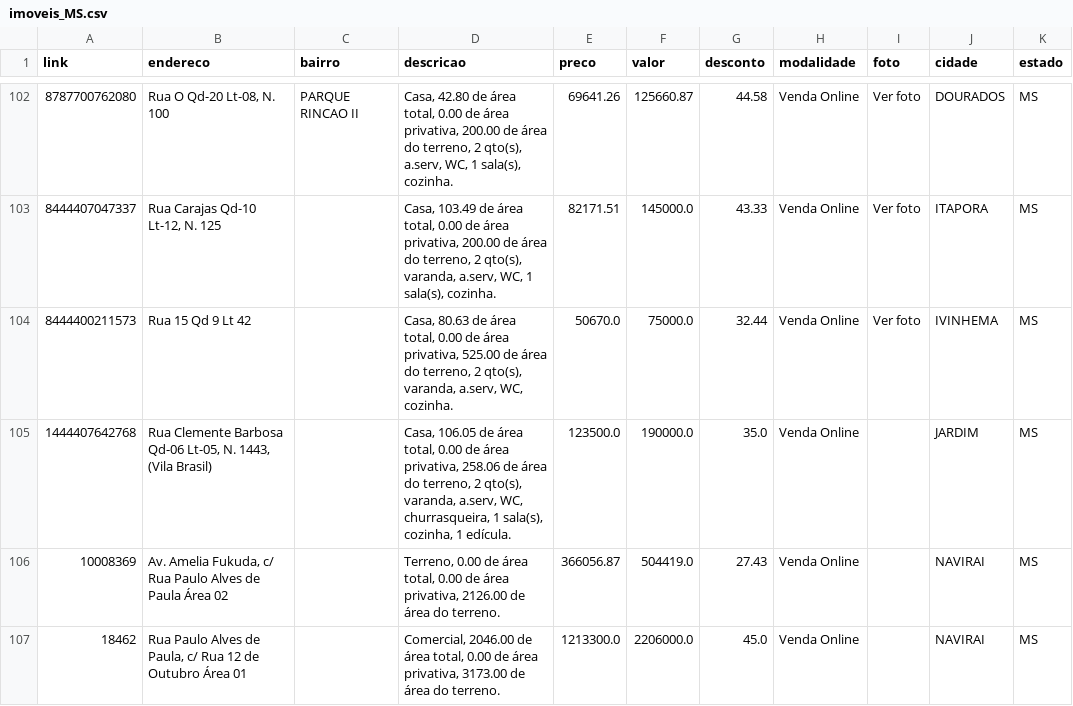
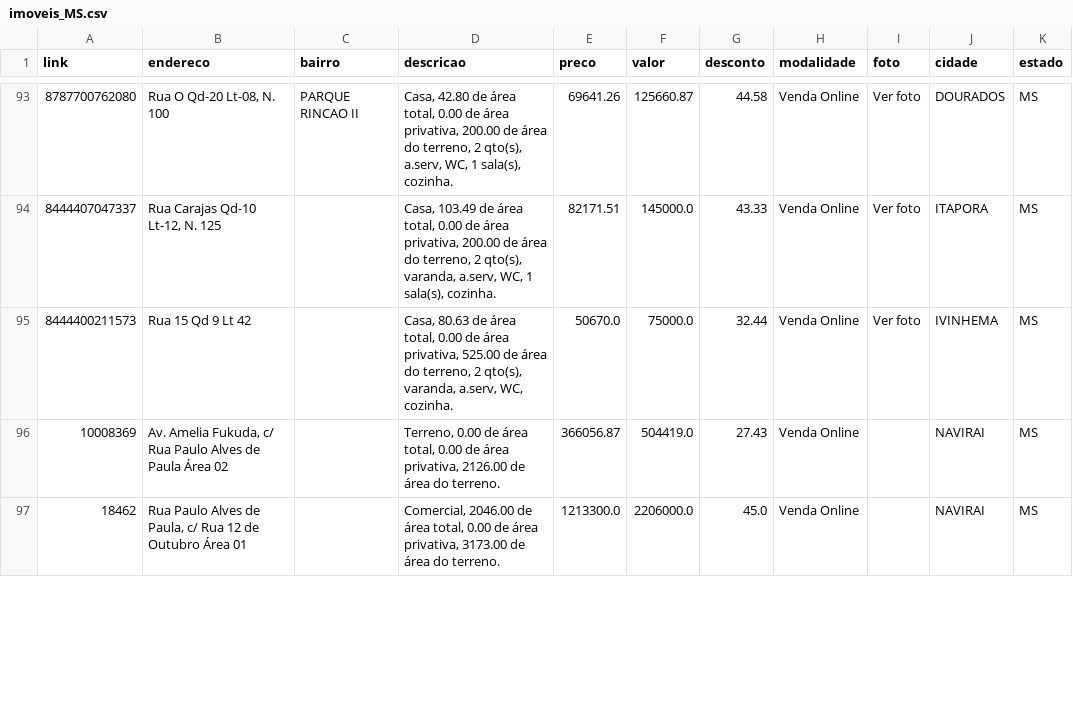
Before and after one commit to franklinbaldo/caixaaberta, a CSV file: data/imoveis_MS.csv, drawn as a sheet; only a part is shown, gaps mark what is left out; removed rows and columns are numbered as before the commit, all else as after; the diff covers the shown part only; the diff names each change by its address in the sheet, - before the commit and + after, or states it on an @@ line.

```diff
--- a/data/imoveis_MS.csv
+++ b/data/imoveis_MS.csv
-row 105: 1444407642768 | Rua Clemente Barbosa Qd-06 Lt-05, N. 1443, (Vila Brasil) |  | Casa, 106.05 de área total, 0.00 de área privativa, 258.06 de área do terreno, 2 qto(s), varanda, a.serv, WC, churrasqueira, 1 sala(s), cozinha, 1 edícula. | 123500.0 | 190000.0 | 35.0 | Venda Online |  | JARDIM | MS
```
Also changed, not shown: 1 added row and 11 removed rows elsewhere in this file, data/imoveis_PE.csv, data/imoveis_PI.csv, 9 other files.
